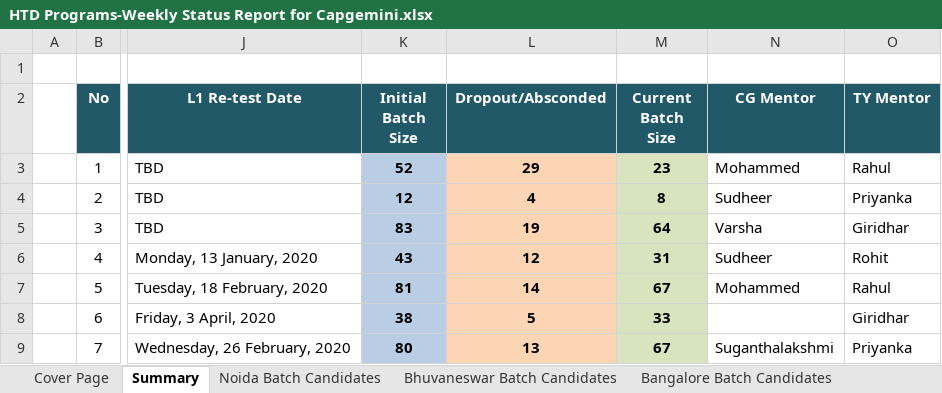
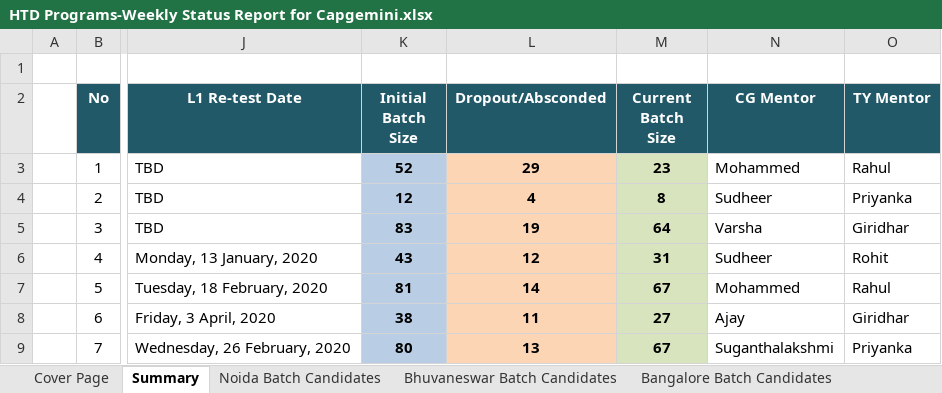
Before and after one commit to Praveen-TestYantra/JSpiders-CG-HTDProgram, an Excel workbook: HTD Programs-Weekly Status Report for Capgemini.xlsx, sheet Summary, drawn as a sheet; only a part is shown, gaps mark what is left out; values as stored, in another font and other column widths than the file's, no borders; the diff names each change by its address in the sheet, - before the commit and + after, or states it on an @@ line.

```diff
--- a/HTD Programs-Weekly Status Report for Capgemini.xlsx (sheet Summary)
+++ b/HTD Programs-Weekly Status Report for Capgemini.xlsx (sheet Summary)
-L8 (Dropout/Absconded): 5
+L8 (Dropout/Absconded): 11
-M8 (Current Batch Size): 33
+M8 (Current Batch Size): 27
-N8 (CG Mentor): (empty)
+N8 (CG Mentor): Ajay
```
Also changed, not shown: other sheet tabs.
